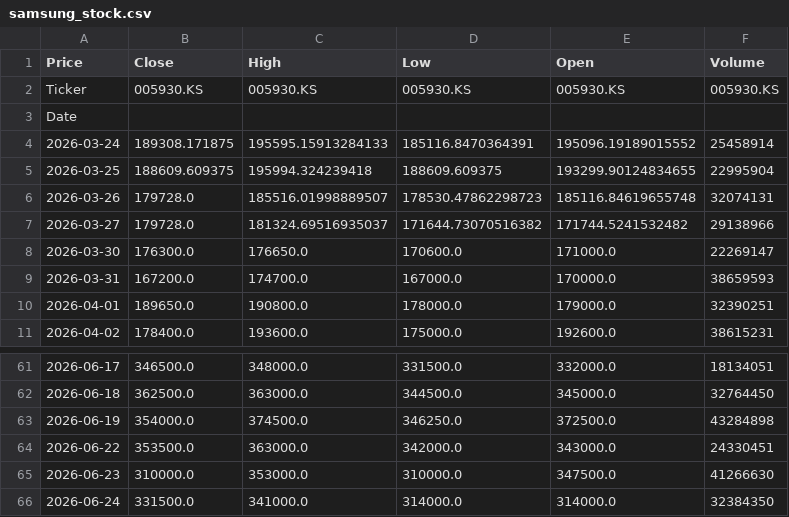
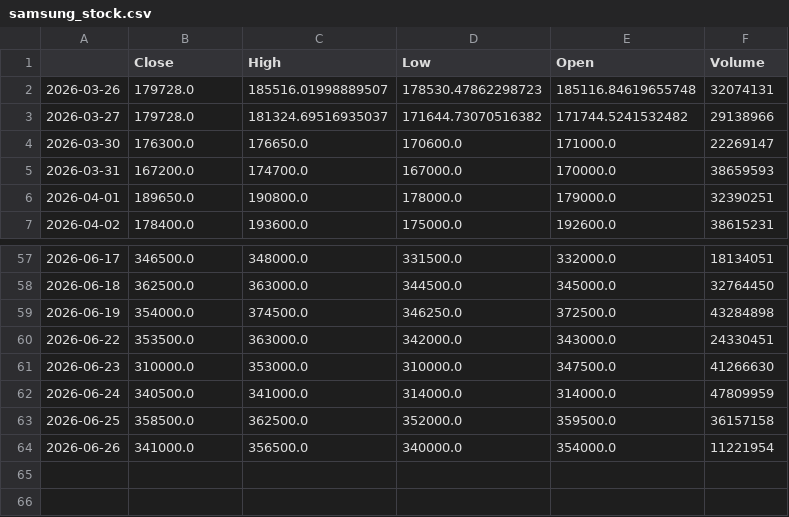
Before and after one commit to ihakjin125/finance_ai, a CSV file: data/samsung_stock.csv, drawn as a sheet; only a part is shown, gaps mark what is left out.

```diff
--- a/data/samsung_stock.csv
+++ b/data/samsung_stock.csv
@@ -1,6 +1,2 @@
-Price,Close,High,Low,Open,Volume
-Ticker,005930.KS,005930.KS,005930.KS,005930.KS,005930.KS
-Date,,,,,
-2026-03-24,189308.171875,195595.15913284133,185116.8470364391,195096.19189015552,25458914
-2026-03-25,188609.609375,195994.324239418,188609.609375,193299.90124834655,22995904
+,Close,High,Low,Open,Volume
 2026-03-26,179728.0,185516.01998889507,178530.47862298723,185116.84619655748,32074131
@@ -65,2 +61,4 @@ Date,,,,,
 2026-06-23,310000.0,353000.0,310000.0,347500.0,41266630
-2026-06-24,331500.0,341000.0,314000.0,314000.0,32384350
+2026-06-24,340500.0,341000.0,314000.0,314000.0,47809959
+2026-06-25,358500.0,362500.0,352000.0,359500.0,36157158
+2026-06-26,341000.0,356500.0,340000.0,354000.0,11221954
```
Also changed, not shown: data/DosanEner_stock.csv, data/Kodex200_stock.csv, 3 other files.
